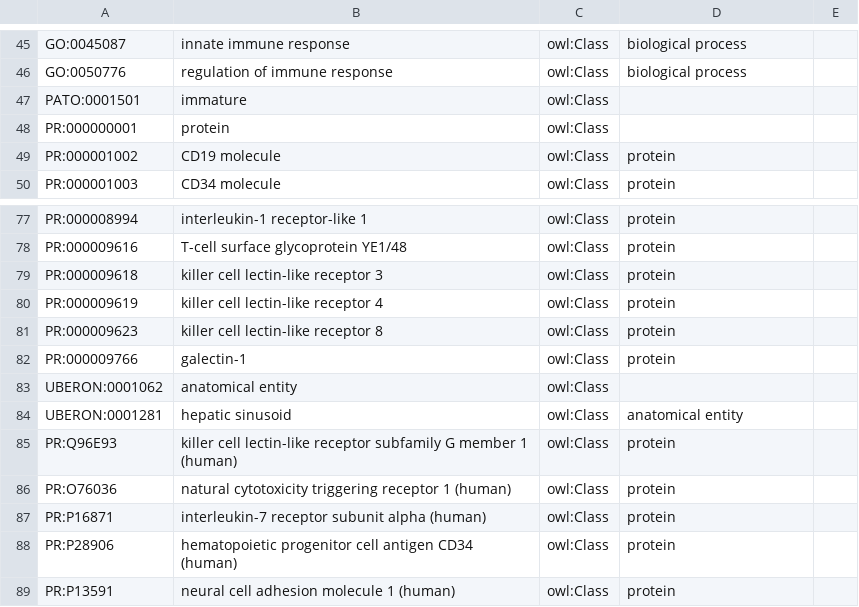
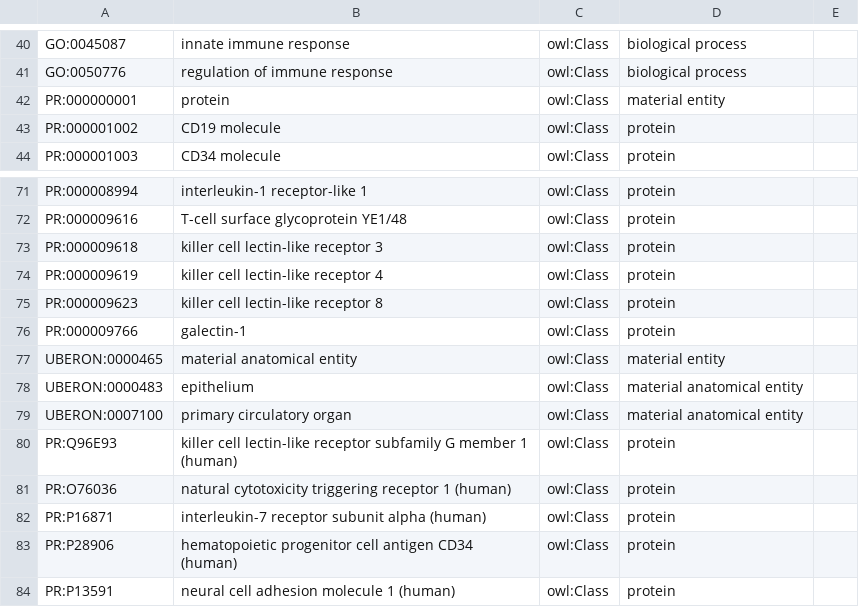
Before and after one commit to jamesaoverton/experimental-cell-ontology, a TSV file: ontology/dependencies.tsv, drawn as a sheet; only a part is shown, gaps mark what is left out; the diff covers the shown part only.

Commit message:
First pass at organism-specific refactoring

```diff
--- a/ontology/dependencies.tsv
+++ b/ontology/dependencies.tsv
@@ -46,4 +41,3 @@ GO:0045087	innate immune response	owl:Class	biological process
 GO:0050776	regulation of immune response	owl:Class	biological process	
-PATO:0001501	immature	owl:Class		
-PR:000000001	protein	owl:Class		
+PR:000000001	protein	owl:Class	material entity	
 PR:000001002	CD19 molecule	owl:Class	protein	
@@ -82,4 +76,5 @@ PR:000009623	killer cell lectin-like receptor 8	owl:Class	protein
 PR:000009766	galectin-1	owl:Class	protein	
-UBERON:0001062	anatomical entity	owl:Class		
-UBERON:0001281	hepatic sinusoid	owl:Class	anatomical entity	
+UBERON:0000465	material anatomical entity	owl:Class	material entity	
+UBERON:0000483	epithelium	owl:Class	material anatomical entity	
+UBERON:0007100	primary circulatory organ	owl:Class	material anatomical entity	
 PR:Q96E93	killer cell lectin-like receptor subfamily G member 1 (human)	owl:Class	protein	
```
Also changed, not shown: 9 added rows, 14 removed rows and 5 edited cells elsewhere in this file, 6 other files.
